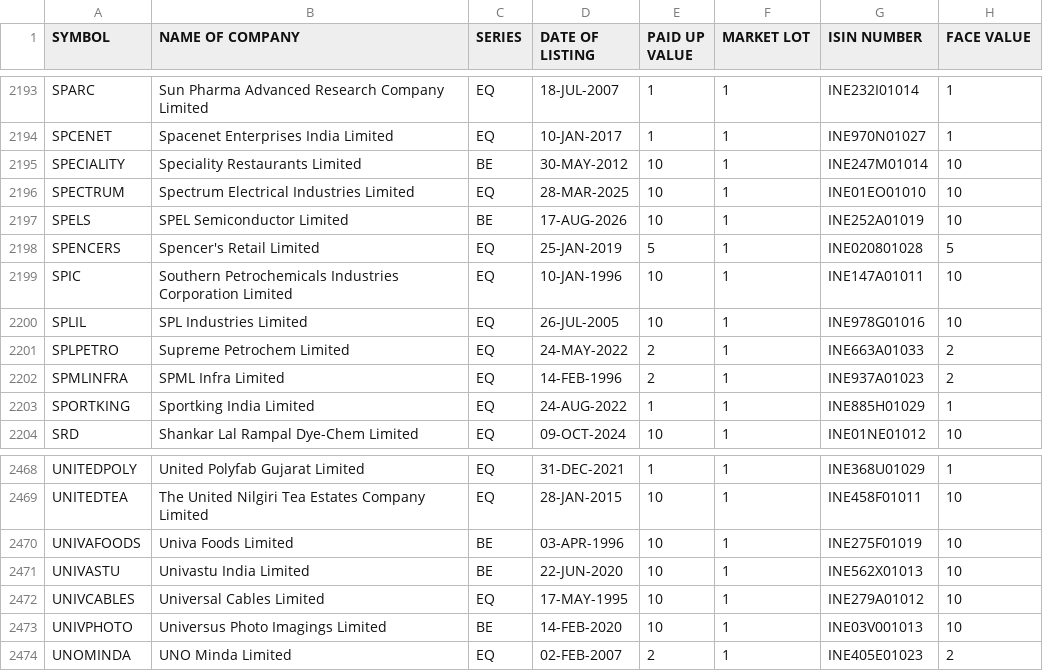
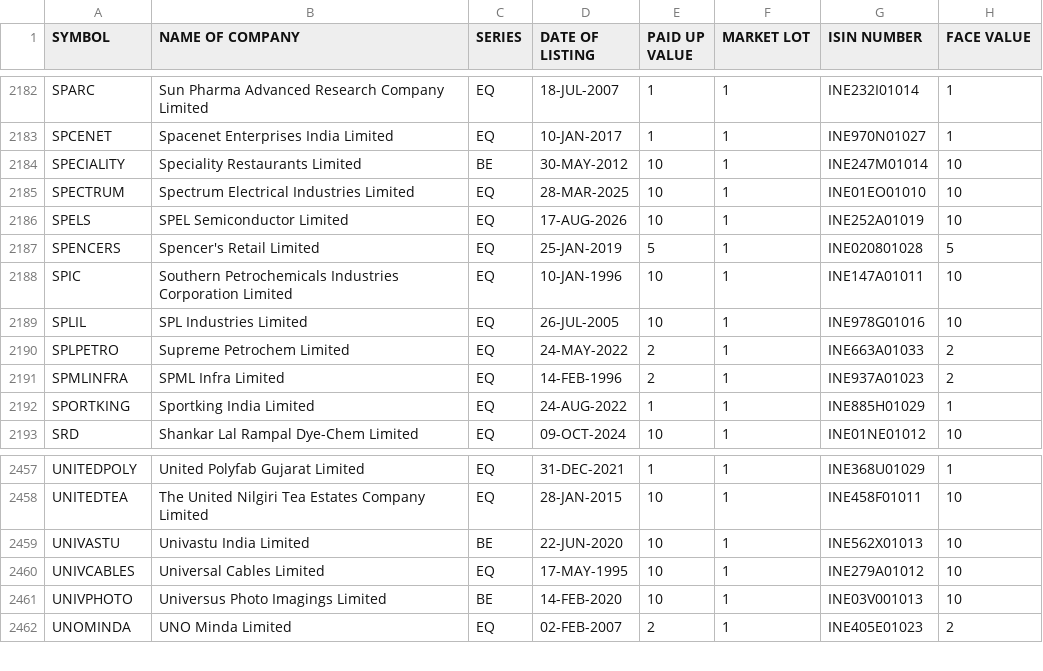
Before and after one commit to manoj-kholia/nse-scanner, a CSV file: EQUITY_L.csv, drawn as a sheet; only a part is shown, gaps mark what is left out; the diff covers the shown part only.

```diff
--- a/EQUITY_L.csv
+++ b/EQUITY_L.csv
@@ -2196,3 +2185,3 @@ SPECIALITY,Speciality Restaurants Limited,BE,30-MAY-2012,10,1,INE247M01014,10
 SPECTRUM,Spectrum Electrical Industries Limited,EQ,28-MAR-2025,10,1,INE01EO01010,10
-SPELS,SPEL Semiconductor Limited,BE,17-AUG-2026,10,1,INE252A01019,10
+SPELS,SPEL Semiconductor Limited,EQ,17-AUG-2026,10,1,INE252A01019,10
 SPENCERS,Spencer's Retail Limited,EQ,25-JAN-2019,5,1,INE020801028,5
@@ -2469,3 +2458,2 @@ UNITEDPOLY,United Polyfab Gujarat Limited,EQ,31-DEC-2021,1,1,INE368U01029,1
 UNITEDTEA,The United Nilgiri Tea Estates Company Limited,EQ,28-JAN-2015,10,1,INE458F01011,10
-UNIVAFOODS,Univa Foods Limited,BE,03-APR-1996,10,1,INE275F01019,10
 UNIVASTU,Univastu India Limited,BE,22-JUN-2020,10,1,INE562X01013,10
```
Also changed, not shown: 11 removed rows elsewhere in this file, EQUITY_L_live.csv, sector_map.csv, 3 other files.
